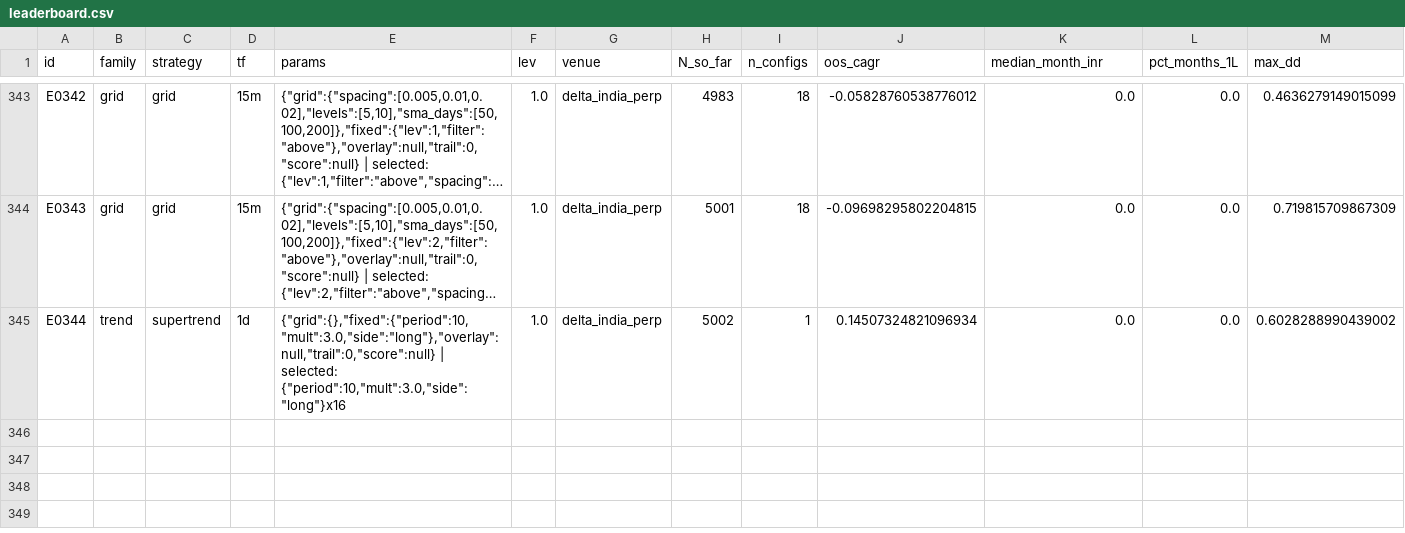
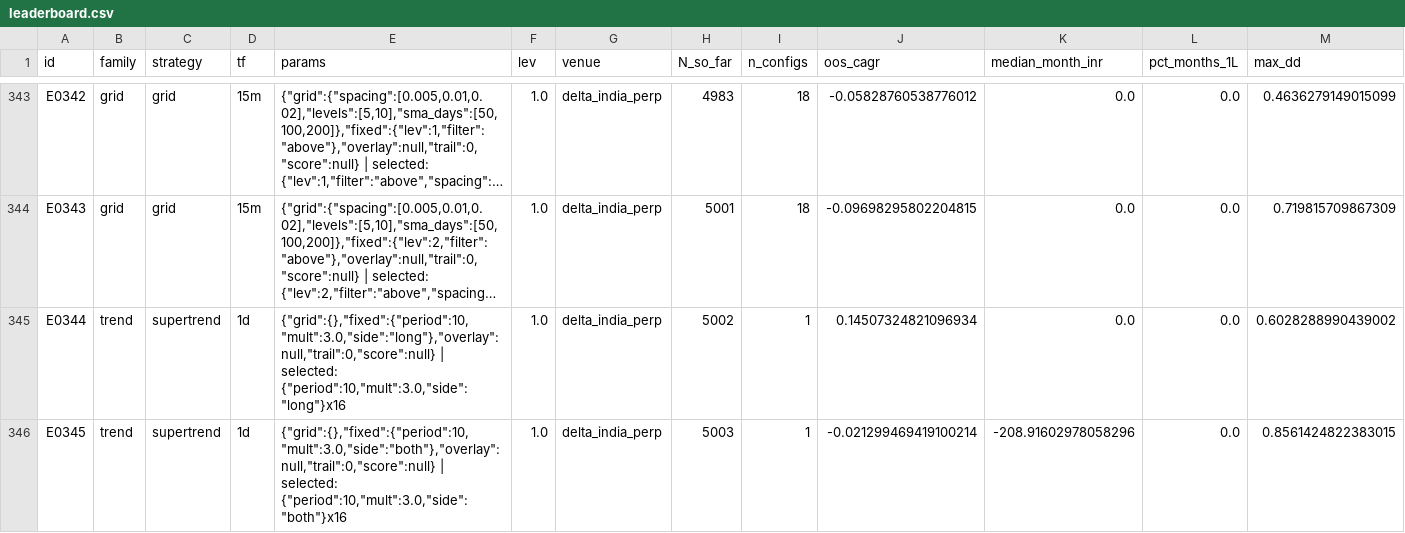
Before and after one commit to MPL0Y/DiamondHands, a CSV file: experiments/leaderboard.csv, drawn as a sheet; only a part is shown, gaps mark what is left out; long unchanged cells end in …; rows hold the shown columns only; the diff names each change by its address in the sheet, - before the commit and + after, or states it on an @@ line.

```diff
--- a/experiments/leaderboard.csv
+++ b/experiments/leaderboard.csv
+row 346: E0345 | trend | supertrend | 1d | {"grid":{},"fixed":{"period":10,"mult":3.0,"side":"both"},"overlay":null,"trail":0,"score":null} | selected: {"period":10,"mult":3.0,"side":"both"}x16 | 1.0 | delta_india_perp | 5003 | 1 | -0.021299469419100214 | -208.91602978058296 | 0.0 | 0.8561424822383015
```
Also changed, not shown: experiments/trials.csv, 3 other files.
